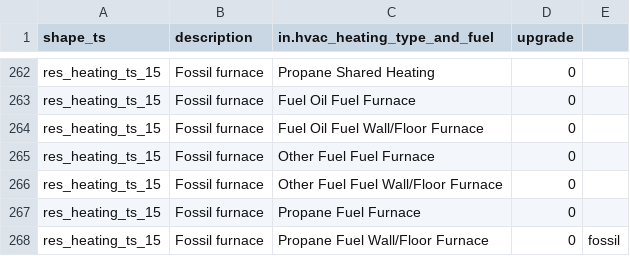
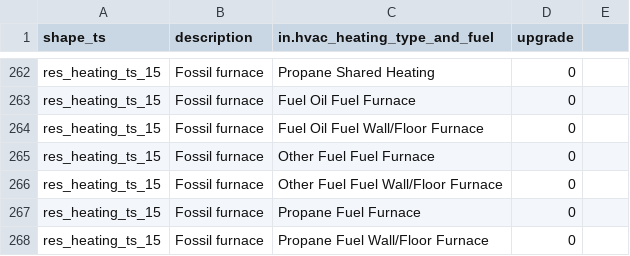
Before and after one commit to handichan/BSS-Workflow, a TSV file: map_eu/res_ts_heating.tsv, drawn as a sheet; only a part is shown, gaps mark what is left out.

```diff
--- a/map_eu/res_ts_heating.tsv
+++ b/map_eu/res_ts_heating.tsv
@@ -267,2 +267,2 @@ res_heating_ts_15	Fossil furnace	Other Fuel Fuel Wall/Floor Furnace	0
 res_heating_ts_15	Fossil furnace	Propane Fuel Furnace	0
-res_heating_ts_15	Fossil furnace	Propane Fuel Wall/Floor Furnace	0	fossil
+res_heating_ts_15	Fossil furnace	Propane Fuel Wall/Floor Furnace	0
```
Also changed, not shown: map_eu/res_ann_cook.tsv, map_eu/res_ann_dry.tsv, 3 other files.
